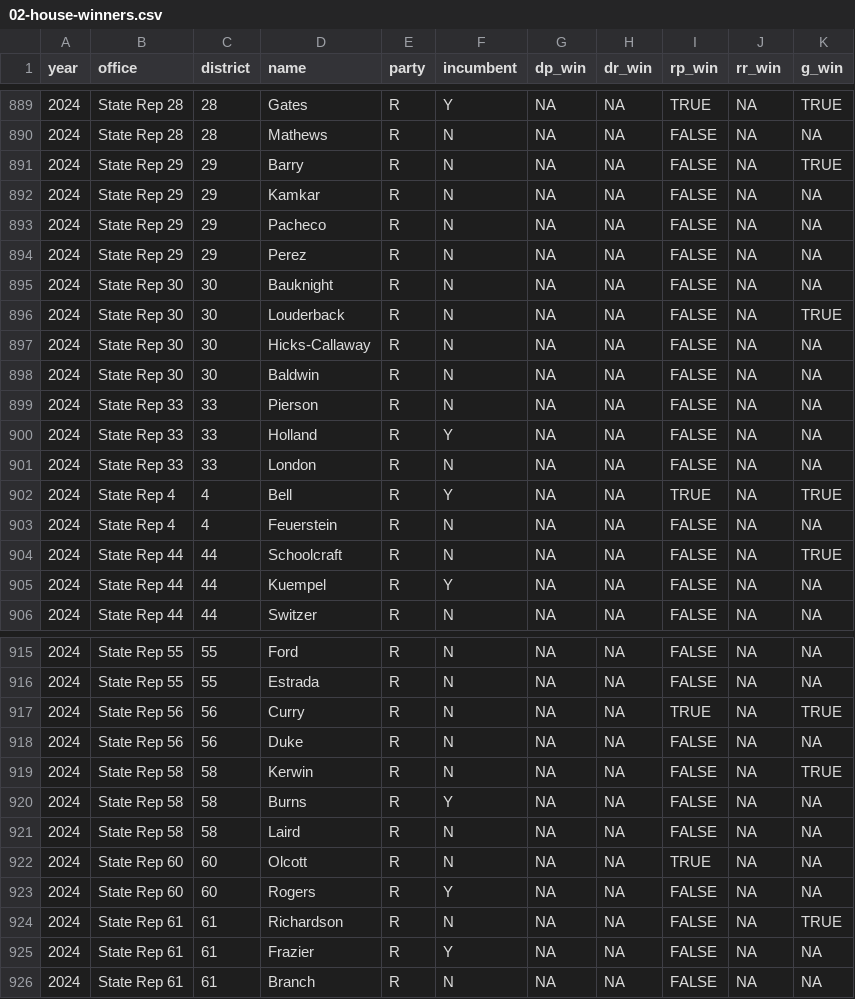
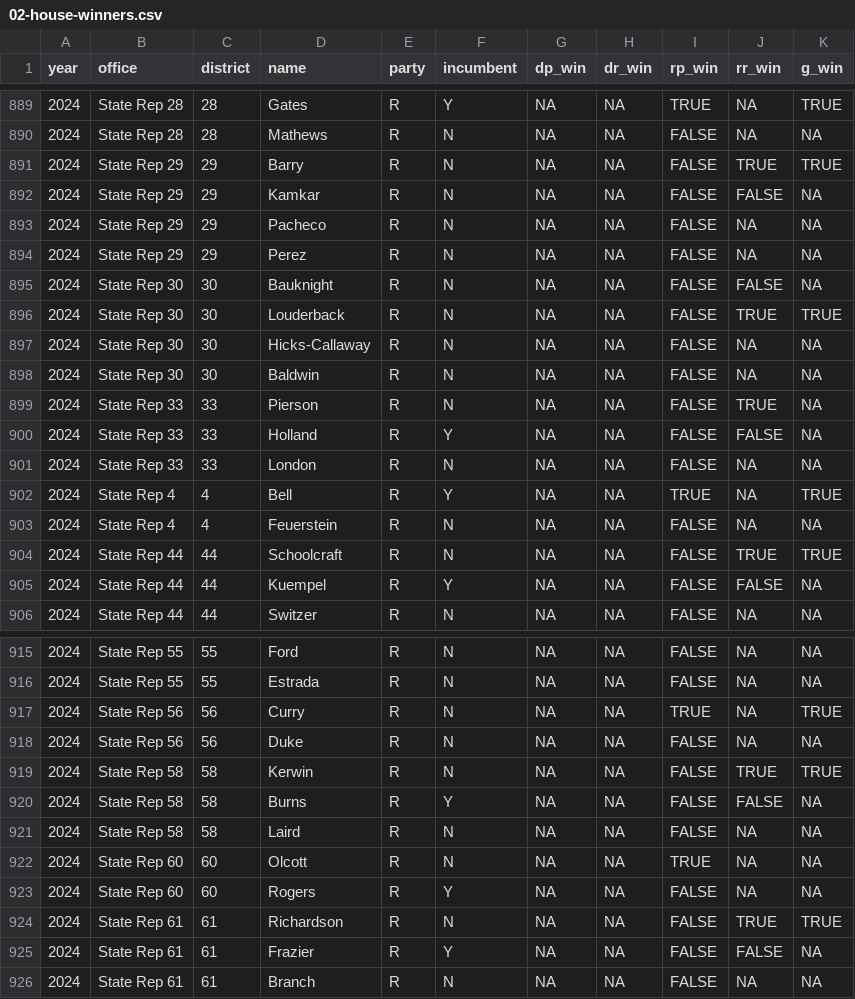
Before and after one commit to utdata/txcf-elections, a CSV file: data-export/02-house-winners.csv, drawn as a sheet; only a part is shown, gaps mark what is left out; the diff covers the shown part only.

```diff
--- a/data-export/02-house-winners.csv
+++ b/data-export/02-house-winners.csv
@@ -890,12 +890,12 @@ year,office,district,name,party,incumbent,dp_win,dr_win,rp_win,rr_win,g_win
 2024,State Rep 28,28,Mathews,R,N,NA,NA,FALSE,NA,NA
-2024,State Rep 29,29,Barry,R,N,NA,NA,FALSE,NA,TRUE
-2024,State Rep 29,29,Kamkar,R,N,NA,NA,FALSE,NA,NA
+2024,State Rep 29,29,Barry,R,N,NA,NA,FALSE,TRUE,TRUE
+2024,State Rep 29,29,Kamkar,R,N,NA,NA,FALSE,FALSE,NA
 2024,State Rep 29,29,Pacheco,R,N,NA,NA,FALSE,NA,NA
 2024,State Rep 29,29,Perez,R,N,NA,NA,FALSE,NA,NA
-2024,State Rep 30,30,Bauknight,R,N,NA,NA,FALSE,NA,NA
-2024,State Rep 30,30,Louderback,R,N,NA,NA,FALSE,NA,TRUE
+2024,State Rep 30,30,Bauknight,R,N,NA,NA,FALSE,FALSE,NA
+2024,State Rep 30,30,Louderback,R,N,NA,NA,FALSE,TRUE,TRUE
 2024,State Rep 30,30,Hicks-Callaway,R,N,NA,NA,FALSE,NA,NA
 2024,State Rep 30,30,Baldwin,R,N,NA,NA,FALSE,NA,NA
-2024,State Rep 33,33,Pierson,R,N,NA,NA,FALSE,NA,NA
-2024,State Rep 33,33,Holland,R,Y,NA,NA,FALSE,NA,NA
+2024,State Rep 33,33,Pierson,R,N,NA,NA,FALSE,TRUE,NA
+2024,State Rep 33,33,Holland,R,Y,NA,NA,FALSE,FALSE,NA
 2024,State Rep 33,33,London,R,N,NA,NA,FALSE,NA,NA
@@ -903,4 +903,4 @@ year,office,district,name,party,incumbent,dp_win,dr_win,rp_win,rr_win,g_win
 2024,State Rep 4,4,Feuerstein,R,N,NA,NA,FALSE,NA,NA
-2024,State Rep 44,44,Schoolcraft,R,N,NA,NA,FALSE,NA,TRUE
-2024,State Rep 44,44,Kuempel,R,Y,NA,NA,FALSE,NA,NA
+2024,State Rep 44,44,Schoolcraft,R,N,NA,NA,FALSE,TRUE,TRUE
+2024,State Rep 44,44,Kuempel,R,Y,NA,NA,FALSE,FALSE,NA
 2024,State Rep 44,44,Switzer,R,N,NA,NA,FALSE,NA,NA
@@ -918,4 +918,4 @@ year,office,district,name,party,incumbent,dp_win,dr_win,rp_win,rr_win,g_win
 2024,State Rep 56,56,Duke,R,N,NA,NA,FALSE,NA,NA
-2024,State Rep 58,58,Kerwin,R,N,NA,NA,FALSE,NA,TRUE
-2024,State Rep 58,58,Burns,R,Y,NA,NA,FALSE,NA,NA
+2024,State Rep 58,58,Kerwin,R,N,NA,NA,FALSE,TRUE,TRUE
+2024,State Rep 58,58,Burns,R,Y,NA,NA,FALSE,FALSE,NA
 2024,State Rep 58,58,Laird,R,N,NA,NA,FALSE,NA,NA
@@ -923,4 +923,4 @@ year,office,district,name,party,incumbent,dp_win,dr_win,rp_win,rr_win,g_win
 2024,State Rep 60,60,Rogers,R,Y,NA,NA,FALSE,NA,NA
-2024,State Rep 61,61,Richardson,R,N,NA,NA,FALSE,NA,TRUE
-2024,State Rep 61,61,Frazier,R,Y,NA,NA,FALSE,NA,NA
+2024,State Rep 61,61,Richardson,R,N,NA,NA,FALSE,TRUE,TRUE
+2024,State Rep 61,61,Frazier,R,Y,NA,NA,FALSE,FALSE,NA
 2024,State Rep 61,61,Branch,R,N,NA,NA,FALSE,NA,NA
```
Also changed, not shown: 26 edited cells elsewhere in this file, 7 other files.
